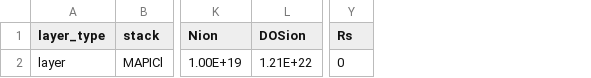
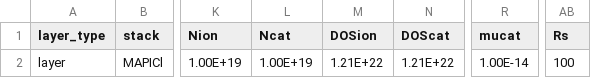
Before and after one commit to lbyaliufei/Driftfusion, a CSV file: input_files/1 layer Nanogap15nm base.csv, drawn as a sheet; only a part is shown, gaps mark what is left out; addresses are those after the commit; the diff names each change by its address in the sheet, - before the commit and + after, or states it on an @@ line.

```diff
--- a/input_files/1 layer Nanogap15nm base.csv
+++ b/input_files/1 layer Nanogap15nm base.csv
+column L (Ncat), row 2: 1.00E+19
+column N (DOScat), row 2: 1.21E+22
+column R (mucat), row 2: 1.00E-14
-AB2 (Rs): 0
+AB2 (Rs): 100
```
Also changed, not shown: 5 other files.
